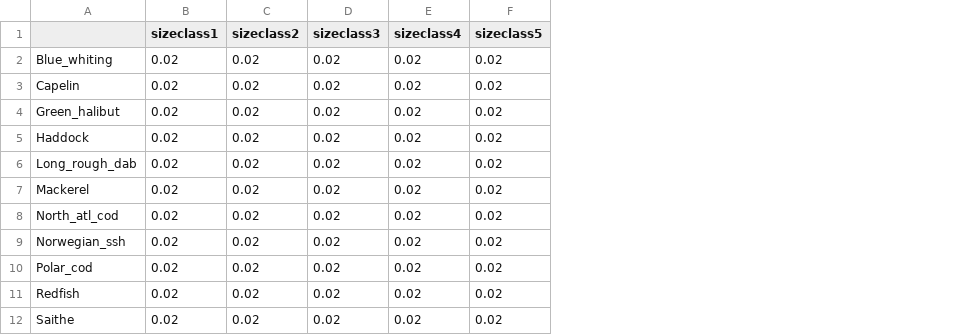
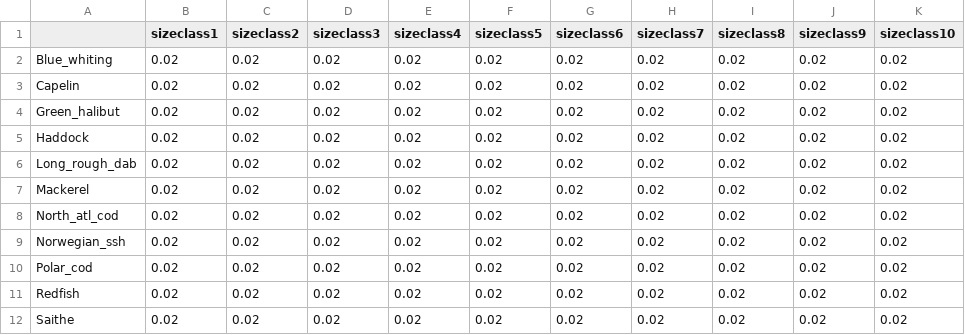
Before and after one commit to thefaylab/hydradata, a CSV file: data-raw/mortality_M1_NOBA.csv, drawn as a sheet; the diff names each change by its address in the sheet, - before the commit and + after, or states it on an @@ line.

```diff
--- a/data-raw/mortality_M1_NOBA.csv
+++ b/data-raw/mortality_M1_NOBA.csv
+column G (sizeclass6), rows 2-12: all 0.02
+column H (sizeclass7), rows 2-12: all 0.02
+column I (sizeclass8), rows 2-12: all 0.02
+column J (sizeclass9), rows 2-12: all 0.02
+column K (sizeclass10), rows 2-12: all 0.02
```
Also changed, not shown: data-raw/length_sizebins_NOBA.csv, data-raw/observation_biomass_NOBA_allsurvs.csv, 9 other files.
